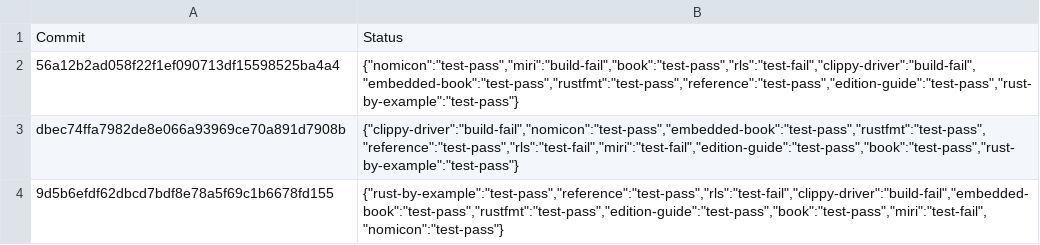
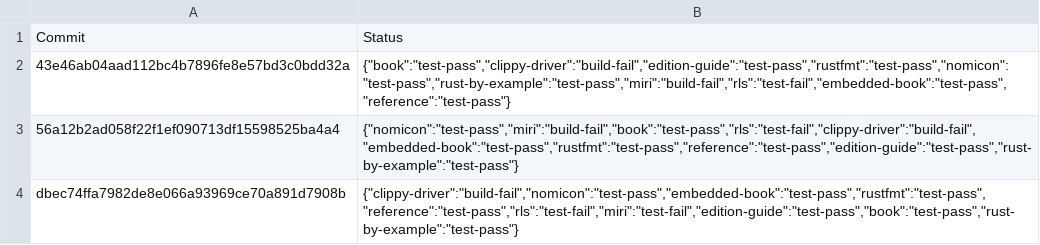
Before and after one commit to alexcrichton/rust-toolstate, a TSV file: history/windows.tsv, drawn as a sheet; only a part is shown; the shorter side is filled out with more unchanged rows.

Commit message:
(windows CI update)

```diff
--- a/history/windows.tsv
+++ b/history/windows.tsv
@@ -1,2 +1,3 @@
 Commit	Status
+43e46ab04aad112bc4b7896fe8e57bd3c0bdd32a	{"book":"test-pass","clippy-driver":"build-fail","edition-guide":"test-pass","rustfmt":"test-pass","nomicon":"test-pass","rust-by-example":"test-pass","miri":"build-fail","rls":"test-fail","embedded-book":"test-pass","reference":"test-pass"}
 56a12b2ad058f22f1ef090713df15598525ba4a4	{"nomicon":"test-pass","miri":"build-fail","book":"test-pass","rls":"test-fail","clippy-driver":"build-fail","embedded-book":"test-pass","rustfmt":"test-pass","reference":"test-pass","edition-guide":"test-pass","rust-by-example":"test-pass"}
```
